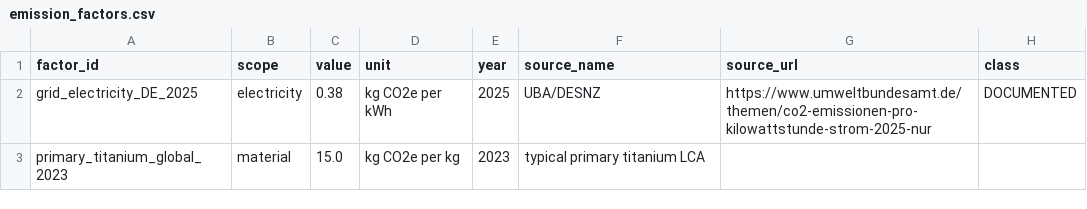
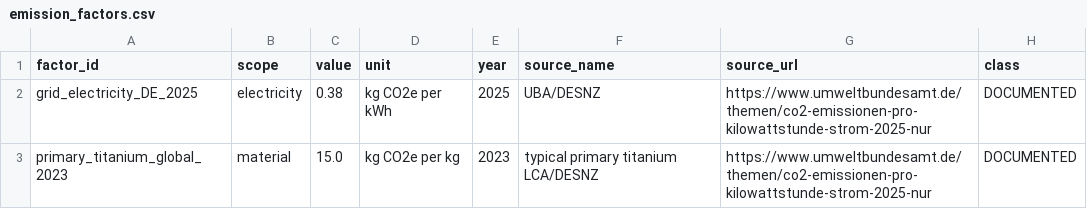
Before and after one commit to celinabrueck-alt/Mobilephone, a CSV file: emission_factors.csv, drawn as a sheet.

Commit message:
Update emission_factors.csv

```diff
--- a/emission_factors.csv
+++ b/emission_factors.csv
@@ -2,2 +2,2 @@ factor_id,scope,value,unit,year,source_name,source_url,class
 grid_electricity_DE_2025,electricity,0.38,kg CO2e per kWh,2025,UBA/DESNZ,https://www.umweltbundesamt.de/themen/co2-emissionen-pro-kilowattstunde-strom-2025-nur,DOCUMENTED
-primary_titanium_global_2023,material,15.0,kg CO2e per kg,2023,typical primary titanium LCA
+primary_titanium_global_2023,material,15.0,kg CO2e per kg,2023,typical primary titanium LCA/DESNZ,https://www.umweltbundesamt.de/themen/co2-emissionen-pro-kilowattstunde-strom-2025-nur,DOCUMENTED
```
